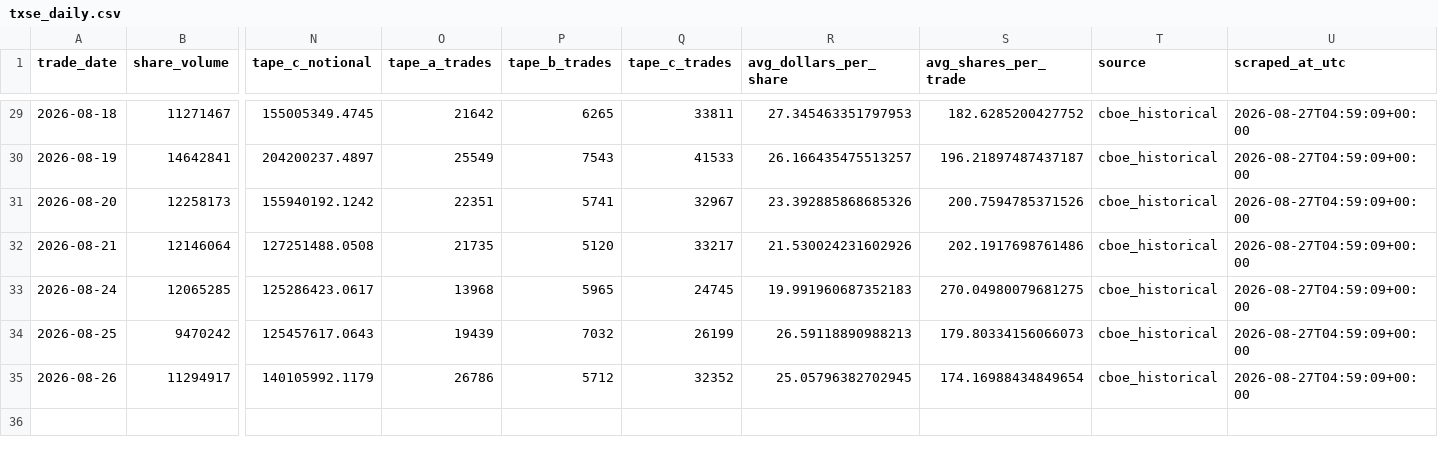
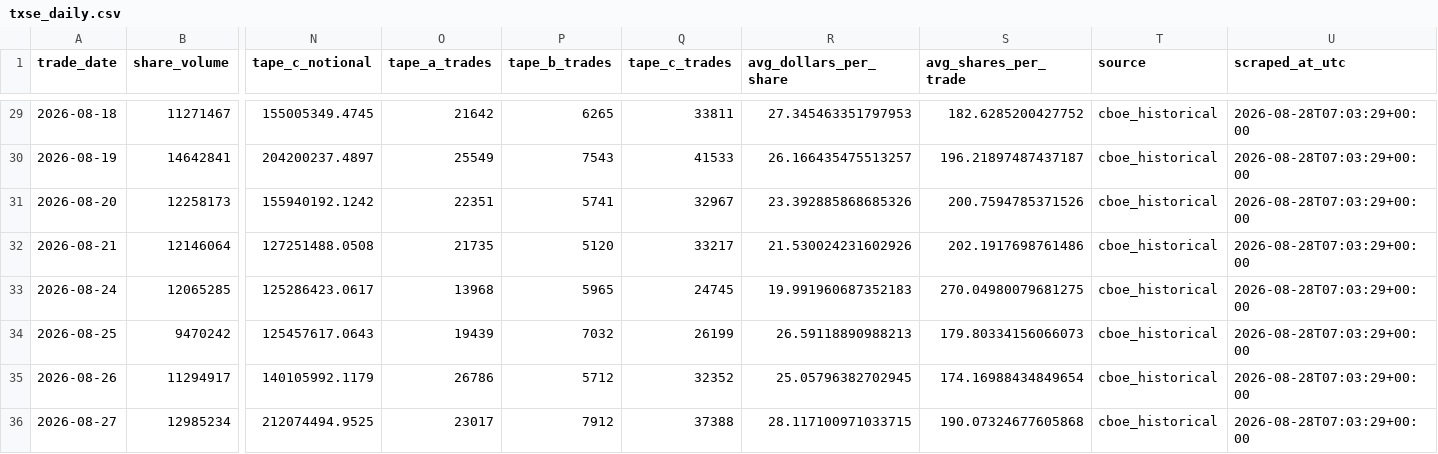
Before and after one commit to MarcusRWDTCU/TXSE-Volume-Scraper, a CSV file: data/txse_daily.csv, drawn as a sheet; only a part is shown, gaps mark what is left out; rows hold the shown columns only; the diff covers the shown part only; the diff names each change by its address in the sheet, - before the commit and + after, or states it on an @@ line.

```diff
--- a/data/txse_daily.csv
+++ b/data/txse_daily.csv
-U29:U35 (scraped_at_utc): 2026-08-27T04:59:09+00:00
+U29:U35 (scraped_at_utc): 2026-08-28T07:03:29+00:00
+row 36: 2026-08-27 | 12985234 | 212074494.9525 | 23017 | 7912 | 37388 | 28.117100971033715 | 190.07324677605868 | cboe_historical | 2026-08-28T07:03:29+00:00
```
Also changed, not shown: 27 edited cells elsewhere in this file, data/txse_weekly.csv, 6 other files.
